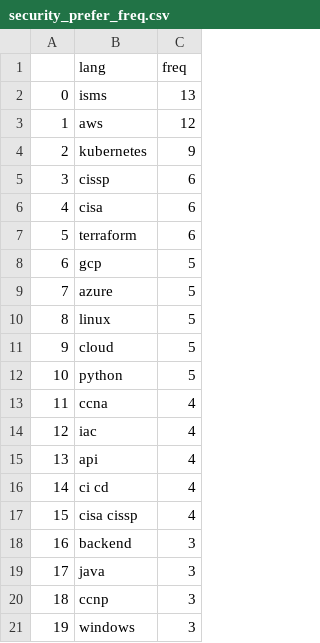
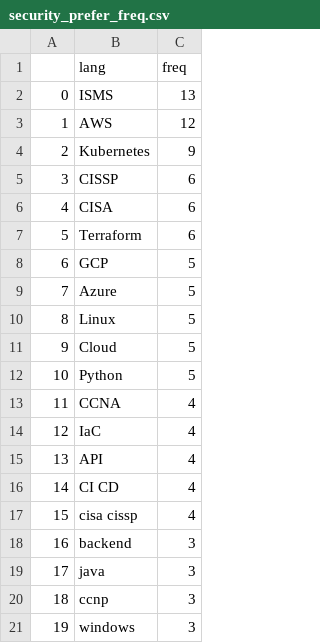
Before and after one commit to sanghoonnam/data_for_datascience, a CSV file: security_prefer_freq.csv, drawn as a sheet; only a part is shown.

Commit message:
Update security_prefer_freq.csv

```diff
--- a/security_prefer_freq.csv
+++ b/security_prefer_freq.csv
@@ -1,17 +1,17 @@
 ,lang,freq
-0,isms,13
-1,aws,12
-2,kubernetes,9
-3,cissp,6
-4,cisa,6
-5,terraform,6
-6,gcp,5
-7,azure,5
-8,linux,5
-9,cloud,5
-10,python,5
-11,ccna,4
-12,iac,4
-13,api,4
-14,ci cd,4
+0,ISMS,13
+1,AWS,12
+2,Kubernetes,9
+3,CISSP,6
+4,CISA,6
+5,Terraform,6
+6,GCP,5
+7,Azure,5
+8,Linux,5
+9,Cloud,5
+10,Python,5
+11,CCNA,4
+12,IaC,4
+13,API,4
+14,CI CD,4
 15,cisa cissp,4
```
